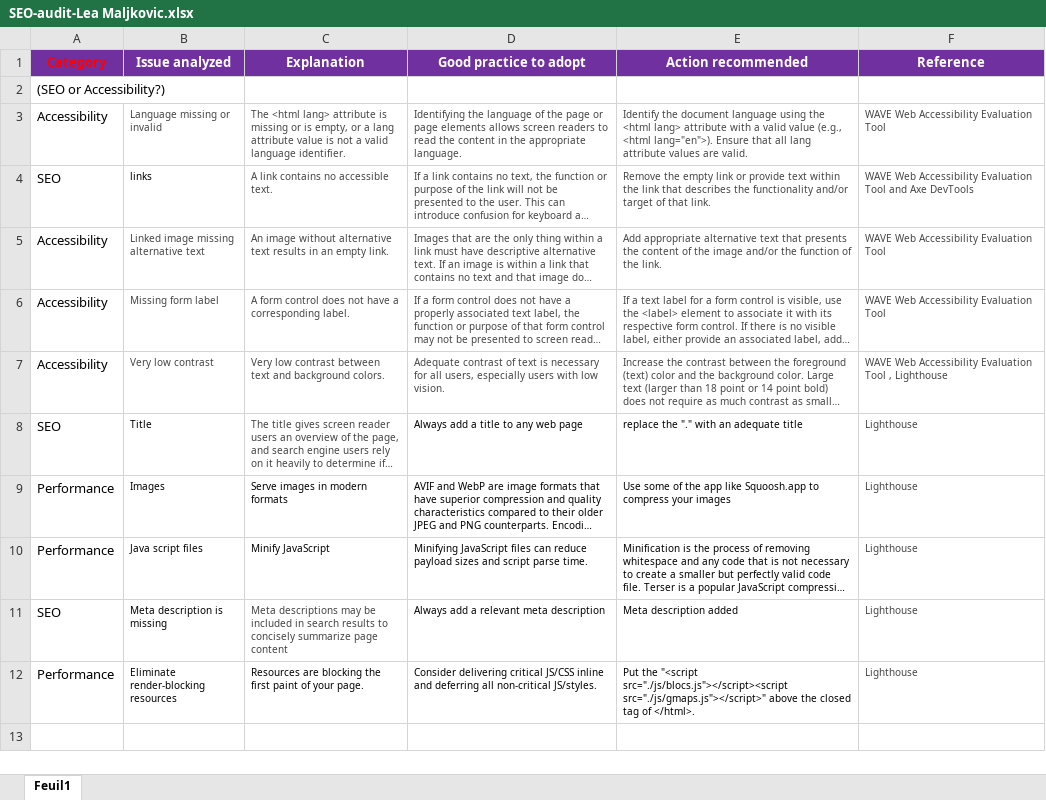
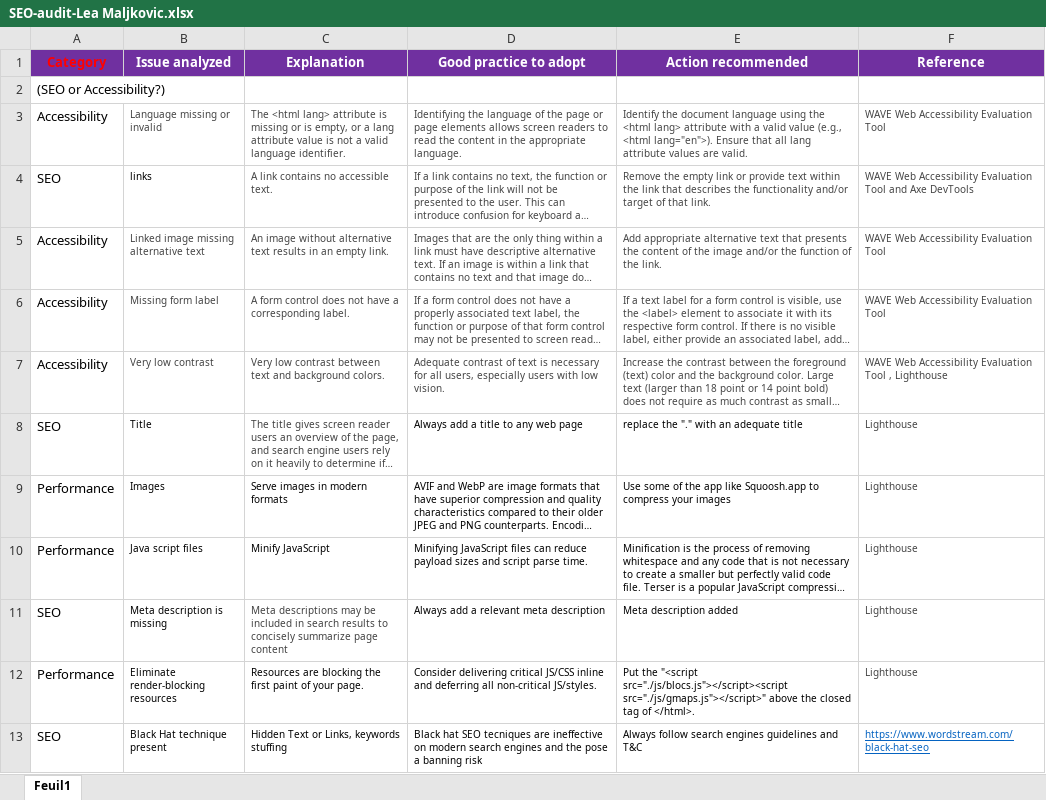
Before and after one commit to leamaljk/GoMikeDesigns, an Excel workbook: SEO-audit-Lea Maljkovic.xlsx, sheet Feuil1, drawn as a sheet; long unchanged cells end in …; values as stored, in another font and other column widths than the file's, no borders; the diff names each change by its address in the sheet, - before the commit and + after, or states it on an @@ line.

```diff
--- a/SEO-audit-Lea Maljkovic.xlsx (sheet Feuil1)
+++ b/SEO-audit-Lea Maljkovic.xlsx (sheet Feuil1)
+row 13: SEO | Black Hat technique present | Hidden Text or Links, keywords stuffing | Black hat SEO tecniques are ineffective on modern search engines and the pose a banning risk | Always follow search engines guidelines and T&C | https://www.wordstream.com/black-hat-seo
```
Also changed, not shown: 11 other files.
